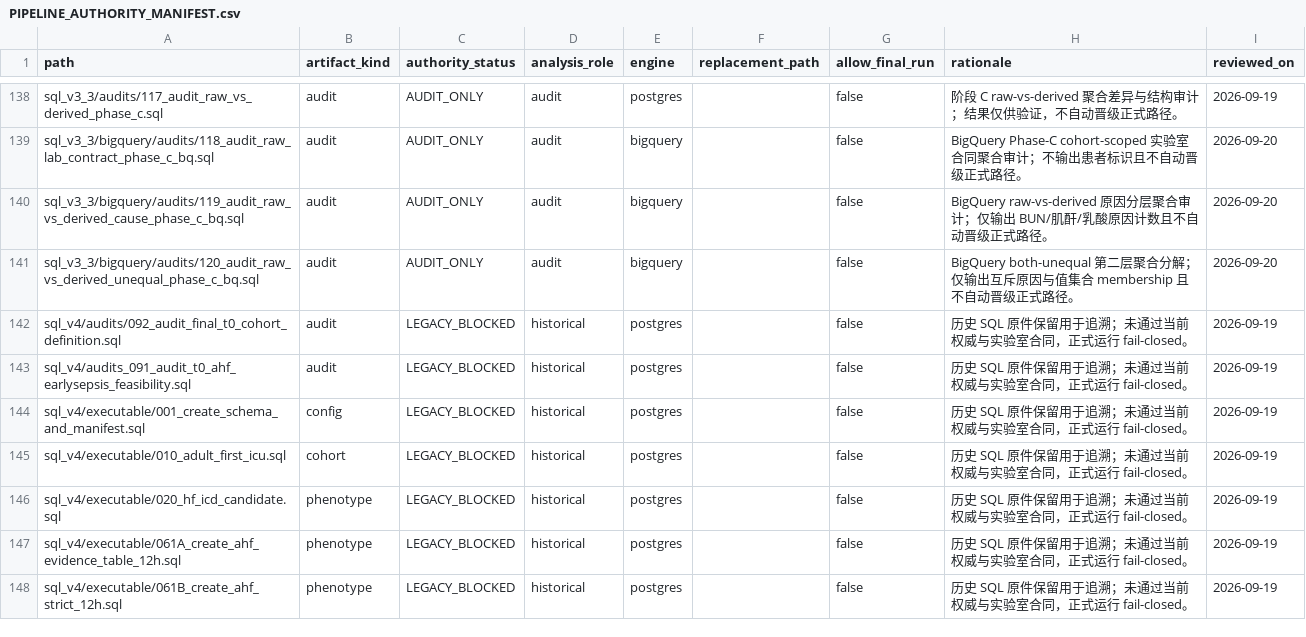
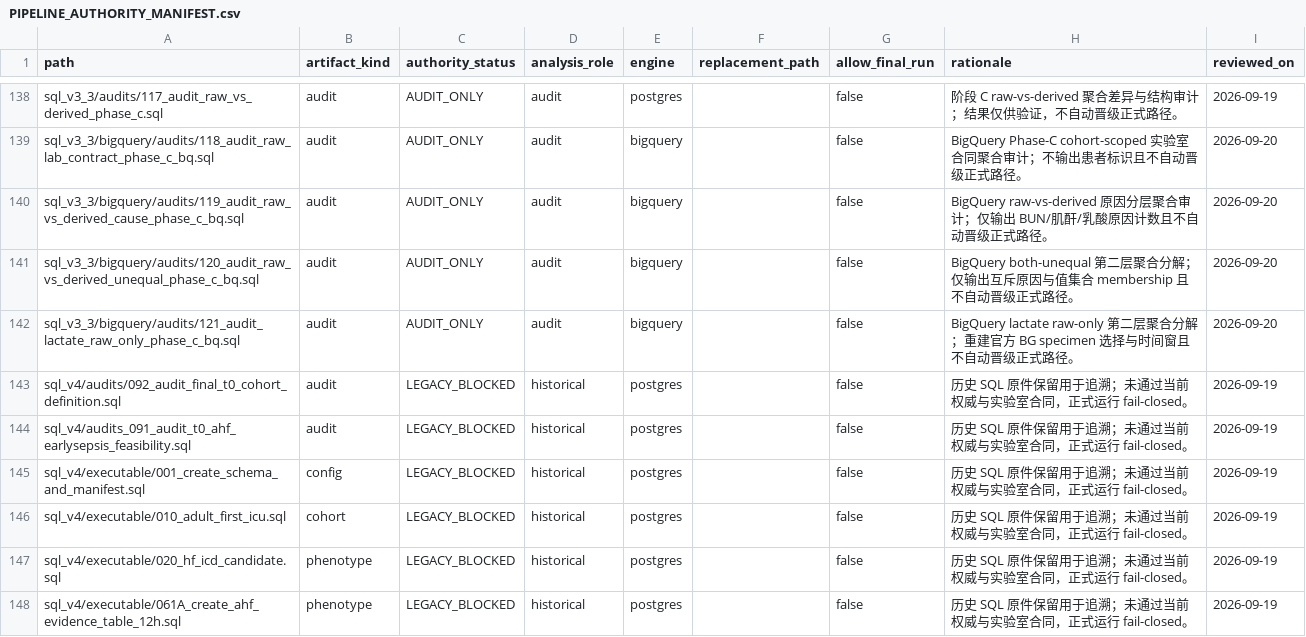
Before and after one commit to zheyucom/CS_AHF_landmark24, a CSV file: project_control/PIPELINE_AUTHORITY_MANIFEST.csv, drawn as a sheet; only a part is shown, gaps mark what is left out; the shorter side is filled out with more unchanged rows; the diff names each change by its address in the sheet, - before the commit and + after, or states it on an @@ line.

```diff
--- a/project_control/PIPELINE_AUTHORITY_MANIFEST.csv
+++ b/project_control/PIPELINE_AUTHORITY_MANIFEST.csv
+row 142: sql_v3_3/bigquery/audits/121_audit_lactate_raw_only_phase_c_bq.sql | audit | AUDIT_ONLY | audit | bigquery |  | false | BigQuery lactate raw-only 第二层聚合分解；重建官方 BG specimen 选择与时间窗且不自动晋级正式路径。 | 2026-09-20
```
Also changed, not shown: 9 other files.
